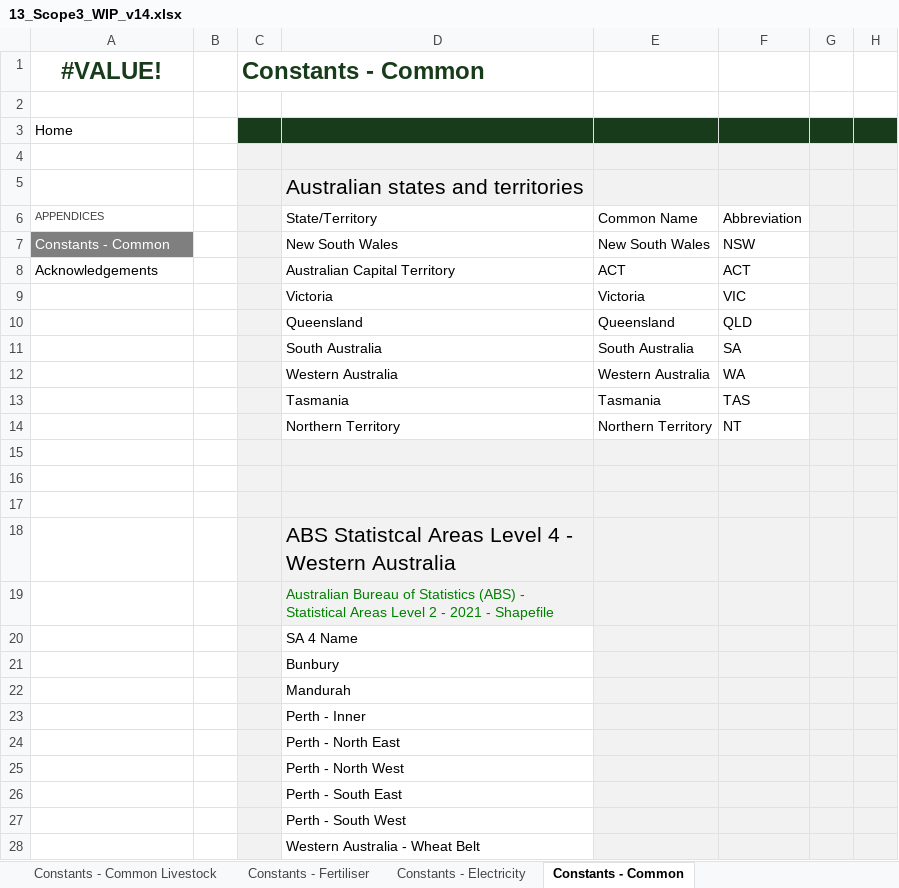
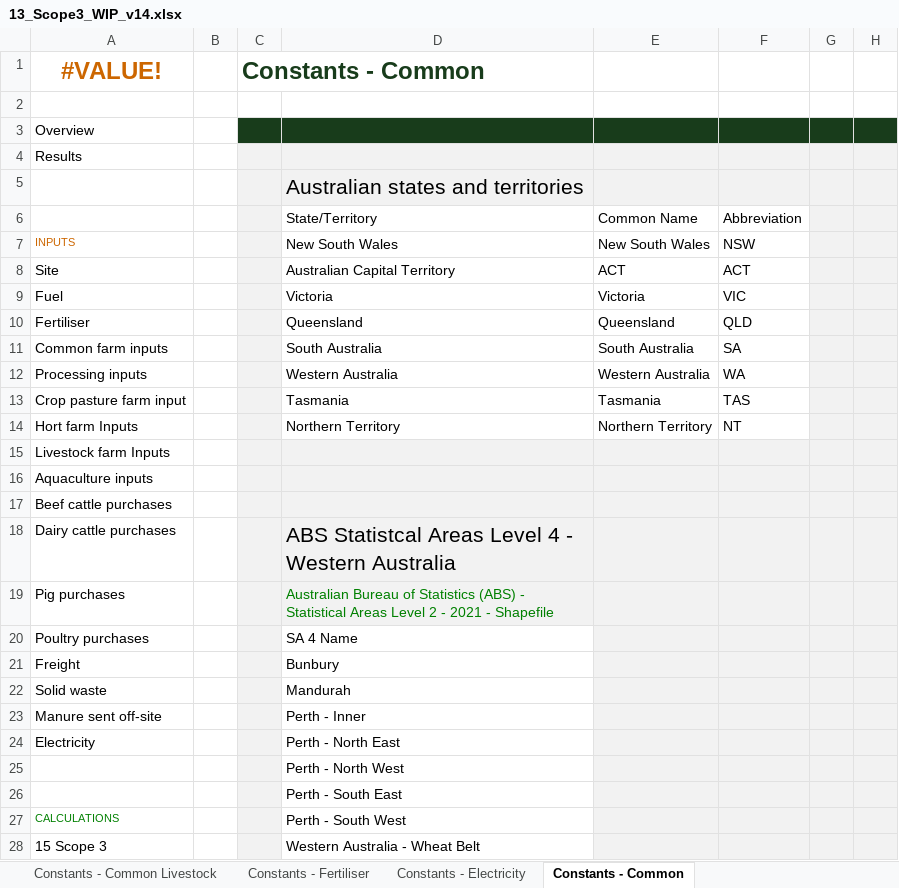
Before and after one commit to mrpaulkotz/GAF-VEERG-Functions, an Excel workbook: Excel/13_Scope3_WIP_v14.xlsx, sheet Constants - Common, drawn as a sheet; only a part is shown; values as stored, in another font and other column widths than the file's, no borders; table styles not drawn; the diff covers the shown part only; the diff names each change by its address in the sheet, - before the commit and + after, or states it on an @@ line.

```diff
--- a/Excel/13_Scope3_WIP_v14.xlsx (sheet Constants - Common)
+++ b/Excel/13_Scope3_WIP_v14.xlsx (sheet Constants - Common)
-A1 text colour: #183C1B
+A1 text colour: #CC6600
-A3: Home
+A3: Overview
-A4: (empty)
+A4: Results
-A6: APPENDICES
+A6: (empty)
-A7: Constants - Common
+A7: INPUTS
@@ A7 fill: #7F7F7F → none, text colour: #FFFFFF → #CC6600, text size: smaller @@
-A8: Acknowledgements
+A8: Site
-A9: (empty)
+A9: Fuel
-A10: (empty)
+A10: Fertiliser
-A11: (empty)
+A11: Common farm inputs
-A12: (empty)
+A12: Processing inputs
-A13: (empty)
+A13: Crop pasture farm input
-A14: (empty)
+A14: Hort farm Inputs
-A15: (empty)
+A15: Livestock farm Inputs
-A16: (empty)
+A16: Aquaculture inputs
-A17: (empty)
+A17: Beef cattle purchases
-A18: (empty)
+A18: Dairy cattle purchases
-A19: (empty)
+A19: Pig purchases
-A20: (empty)
+A20: Poultry purchases
-A21: (empty)
+A21: Freight
-A22: (empty)
+A22: Solid waste
-A23: (empty)
+A23: Manure sent off-site
-A24: (empty)
+A24: Electricity
-A27: (empty)
+A27: CALCULATIONS
-A28: (empty)
+A28: 15 Scope 3
```
Also changed, not shown: 16 edited cells and cell formats elsewhere in this sheet, formulas that keep their value, charts or pictures, Excel/13_Scope3_Template_WIP_v14.xlsx, Excel/Common_v03.xlsx, 7 other files.
